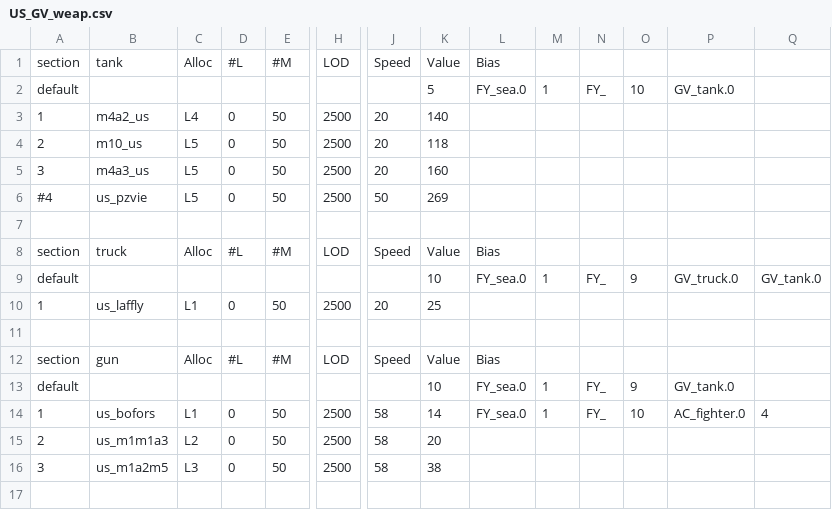
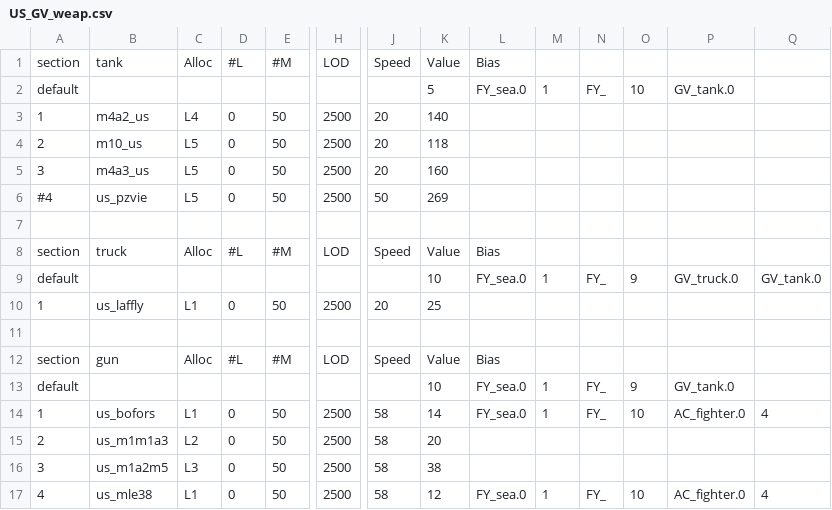
Before and after one commit to tgunr/pnww2mods, a CSV file: DATA/th_blitz/weapon/US_GV_weap.csv, drawn as a sheet; only a part is shown, gaps mark what is left out; rows hold the shown columns only; the diff names each change by its address in the sheet, - before the commit and + after, or states it on an @@ line.

Commit message:
Added mle38 to US spawn list as test vehicle.

```diff
--- a/DATA/th_blitz/weapon/US_GV_weap.csv
+++ b/DATA/th_blitz/weapon/US_GV_weap.csv
+row 17: 4 | us_mle38 | L1 | 0 | 50 | 2500 | 58 | 12 | FY_sea.0 | 1 | FY_ | 10 | AC_fighter.0 | 4
```
Also changed, not shown: DATA/th_blitz/weapon/US_GV_spawn.csv, 2 other files.
